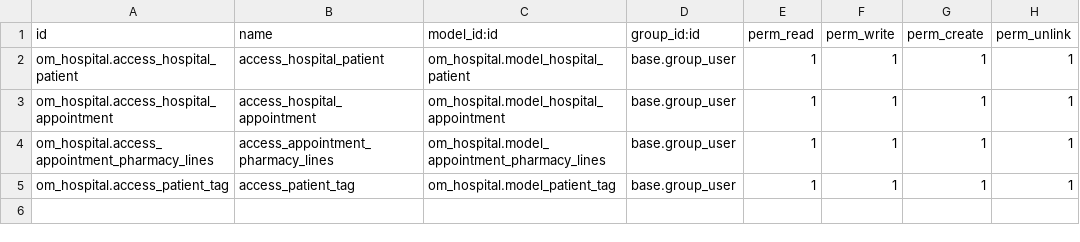
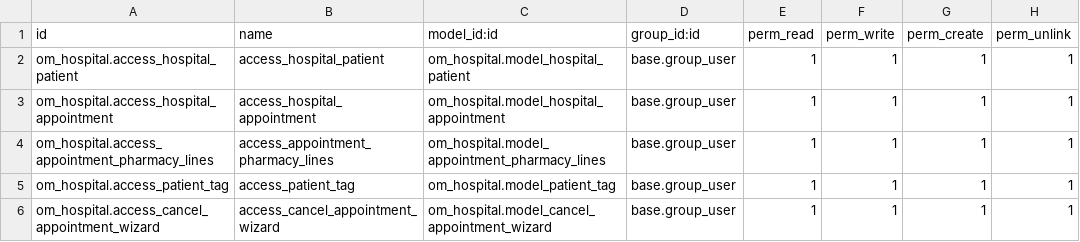
Before and after one commit to MartinKalema/Hospital-Management-Odoo, a CSV file: security/ir.model.access.csv, drawn as a sheet.

```diff
--- a/security/ir.model.access.csv
+++ b/security/ir.model.access.csv
@@ -5 +5,2 @@ om_hospital.access_appointment_pharmacy_lines,access_appointment_pharmacy_lines,
 om_hospital.access_patient_tag,access_patient_tag,om_hospital.model_patient_tag,base.group_user,1,1,1,1
+om_hospital.access_cancel_appointment_wizard,access_cancel_appointment_wizard,om_hospital.model_cancel_appointment_wizard,base.group_user,1,1,1,1
```
Also changed, not shown: 4 other files.
